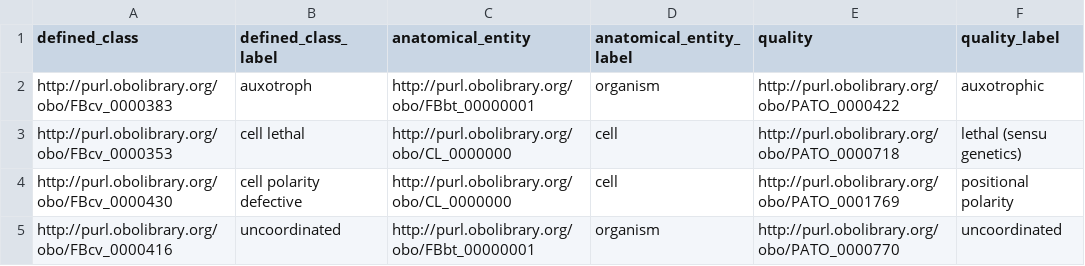
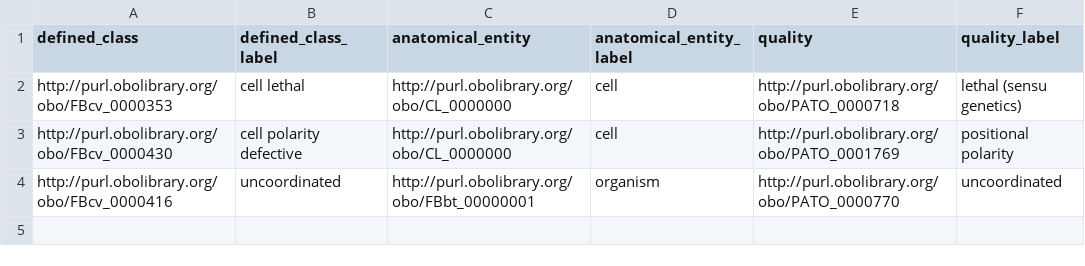
Before and after one commit to FlyBase/drosophila-phenotype-ontology, a TSV file: src/patterns/data/to_do/dpoAbnormalAnatomicalEntityByQuality.tsv, drawn as a sheet; the diff names each change by its address in the sheet, - before the commit and + after, or states it on an @@ line.

Commit message:
auxotrophic moved to dpoAbnormalFertilityAndViability pattern

```diff
--- a/src/patterns/data/to_do/dpoAbnormalAnatomicalEntityByQuality.tsv
+++ b/src/patterns/data/to_do/dpoAbnormalAnatomicalEntityByQuality.tsv
-row 2: http://purl.obolibrary.org/obo/FBcv_0000383 | auxotroph | http://purl.obolibrary.org/obo/FBbt_00000001 | organism | http://purl.obolibrary.org/obo/PATO_0000422 | auxotrophic
```
Also changed, not shown: src/patterns/data/default/dpoAbnormalFertilityAndViabilityOfWholeOrganism.tsv.
